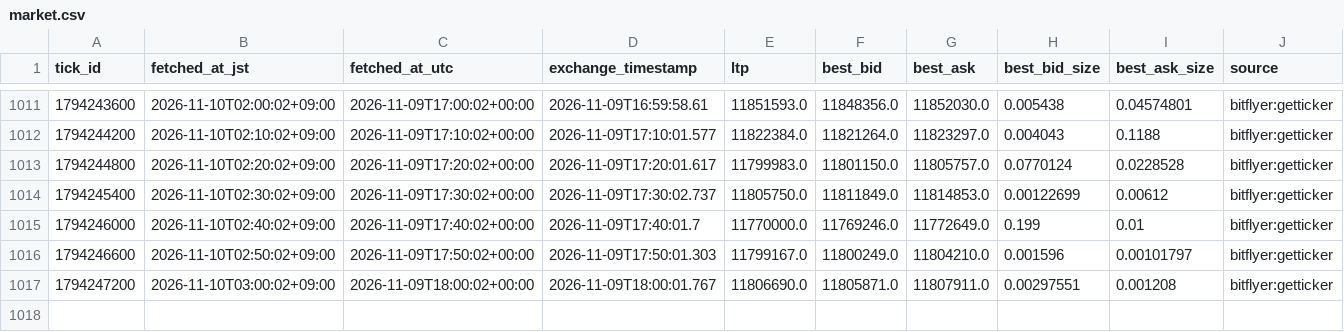
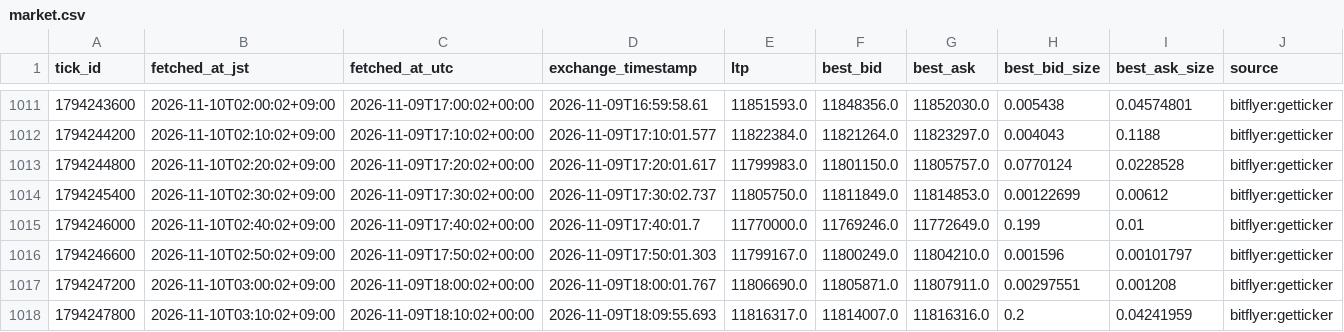
Before and after one commit to lily46/btc-paper-sim, a CSV file: state/market.csv, drawn as a sheet; only a part is shown, gaps mark what is left out; rows hold the shown columns only; the diff names each change by its address in the sheet, - before the commit and + after, or states it on an @@ line.

Commit message:
tick 1794247800 (2026-11-10T03:10:02+09:00) trades=0

```diff
--- a/state/market.csv
+++ b/state/market.csv
+row 1018: 1794247800 | 2026-11-10T03:10:02+09:00 | 2026-11-09T18:10:02+00:00 | 2026-11-09T18:09:55.693 | 11816317.0 | 11814007.0 | 11816316.0 | 0.2 | 0.04241959 | bitflyer:getticker
```
Also changed, not shown: 3 other files.
